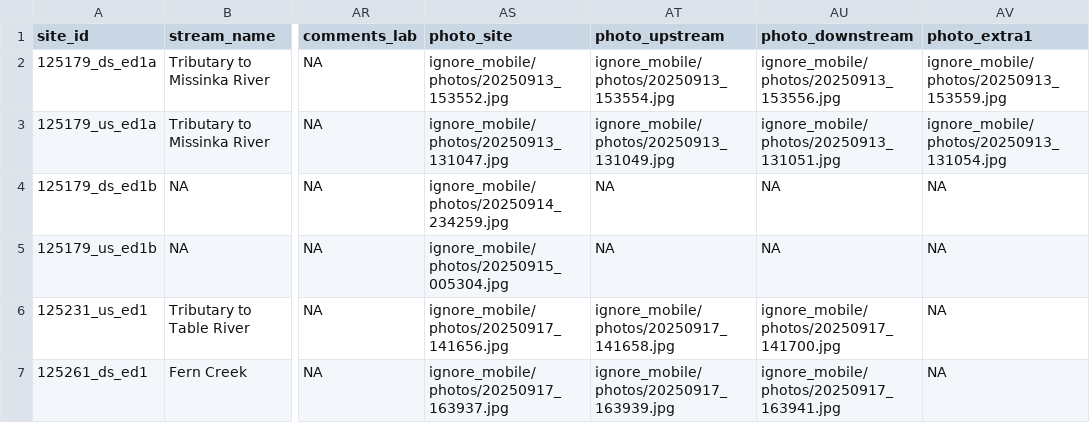
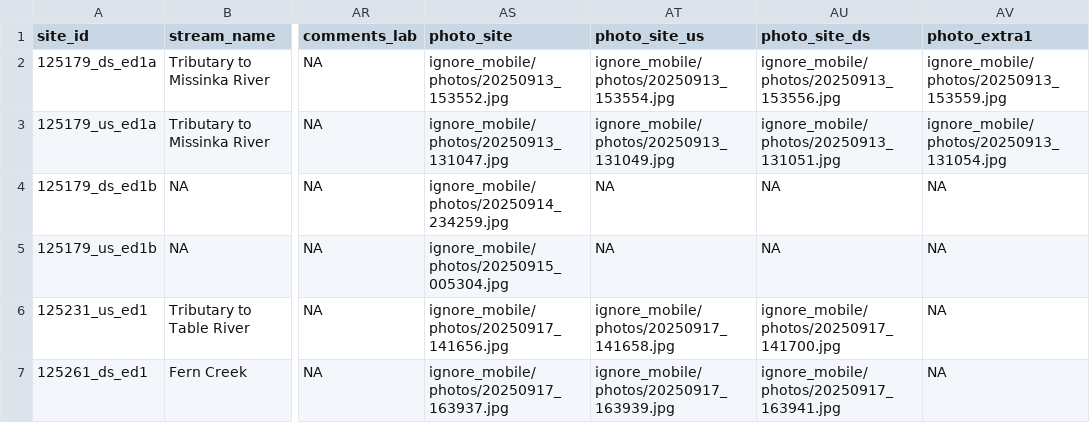
Before and after one commit to NewGraphEnvironment/fish_passage_peace_2025_reporting, a CSV file: data/backup/2025/form_edna_2025.csv, drawn as a sheet; only a part is shown, gaps mark what is left out; the diff names each change by its address in the sheet, - before the commit and + after, or states it on an @@ line.

Commit message:
rename edna form photo columns to deal with https://github.com/NewGraphEnvironment/dff-2022/issues/184

```diff
--- a/data/backup/2025/form_edna_2025.csv
+++ b/data/backup/2025/form_edna_2025.csv
-AT1: photo_upstream
+AT1: photo_site_us
-AU1: photo_downstream
+AU1: photo_site_ds
```
Also changed, not shown: data/backup/2025/sern_fraser_2024/form_edna_2025.csv, data/backup/2025/sern_peace_fwcp_2023/form_edna_2025.csv, 5 other files.
